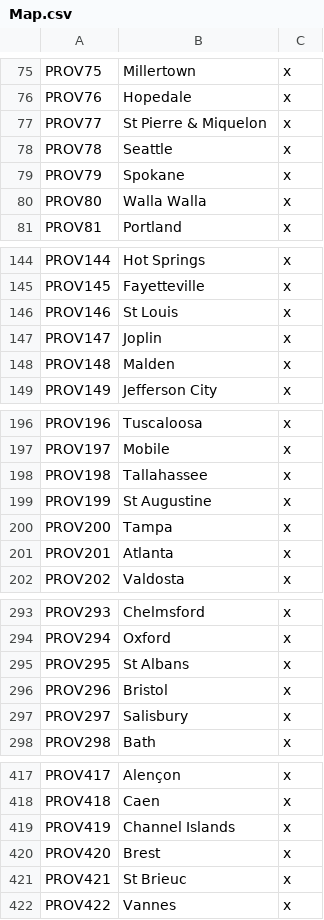
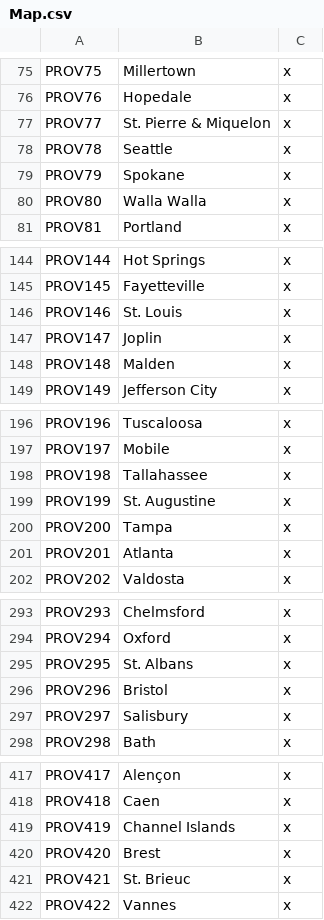
Before and after one commit to lilp123a/Victoria-Universalis-Fork, a CSV file: Victoria Universalis Fork/localisation/Map.csv, drawn as a sheet; only a part is shown, gaps mark what is left out; the diff covers the shown part only.

Commit message:
Saint localisation

```diff
--- a/Victoria Universalis Fork/localisation/Map.csv
+++ b/Victoria Universalis Fork/localisation/Map.csv
@@ -76,3 +76,3 @@ PROV75;Millertown;x
 PROV76;Hopedale;x
-PROV77;St Pierre & Miquelon;x
+PROV77;St. Pierre & Miquelon;x
 PROV78;Seattle;x
@@ -145,3 +145,3 @@ PROV144;Hot Springs;x
 PROV145;Fayetteville;x
-PROV146;St Louis;x
+PROV146;St. Louis;x
 PROV147;Joplin;x
@@ -198,3 +198,3 @@ PROV197;Mobile;x
 PROV198;Tallahassee;x
-PROV199;St Augustine;x
+PROV199;St. Augustine;x
 PROV200;Tampa;x
@@ -294,3 +294,3 @@ PROV293;Chelmsford;x
 PROV294;Oxford;x
-PROV295;St Albans;x
+PROV295;St. Albans;x
 PROV296;Bristol;x
@@ -420,3 +420,3 @@ PROV419;Channel Islands;x
 PROV420;Brest;x
-PROV421;St Brieuc;x
+PROV421;St. Brieuc;x
 PROV422;Vannes;x
```
Also changed, not shown: 3 edited cells elsewhere in this file, 1 other file.
